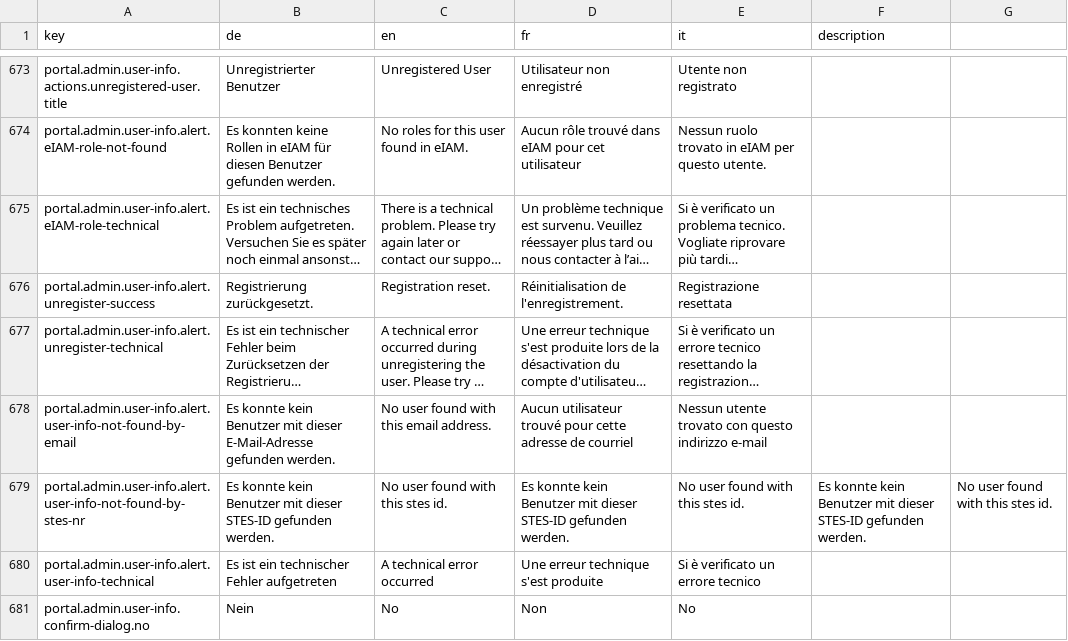
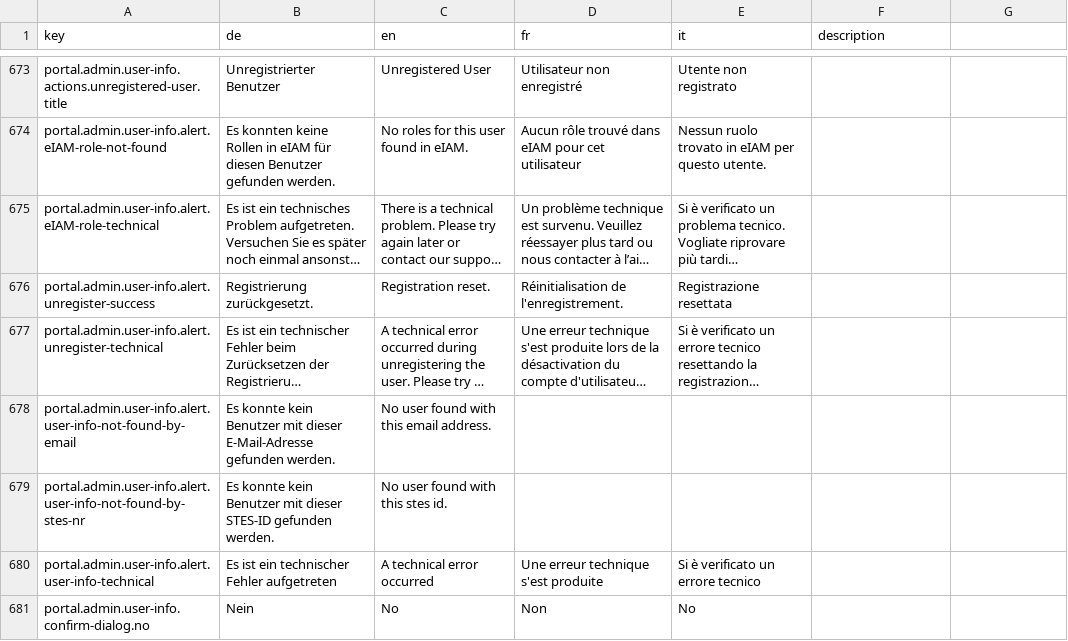
Before and after one commit to FeatureToggleStudy/alv-portal, a CSV file: alv-portal-ui/translations.csv, drawn as a sheet; only a part is shown, gaps mark what is left out; long unchanged cells end in …; the diff names each change by its address in the sheet, - before the commit and + after, or states it on an @@ line.

Commit message:
DF-512 FR and IT translations were left blank

```diff
--- a/alv-portal-ui/translations.csv
+++ b/alv-portal-ui/translations.csv
-D678 (fr): Aucun utilisateur trouvé pour cette adresse de courriel
+D678 (fr): (empty)
-E678 (it): Nessun utente trovato con questo indirizzo e-mail
+E678 (it): (empty)
-D679 (fr): Es konnte kein Benutzer mit dieser STES-ID gefunden werden.
+D679 (fr): (empty)
-E679 (it): No user found with this stes id.
+E679 (it): (empty)
-F679 (description): Es konnte kein Benutzer mit dieser STES-ID gefunden werden.
+F679 (description): (empty)
-G679: No user found with this stes id.
+G679: (empty)
```
